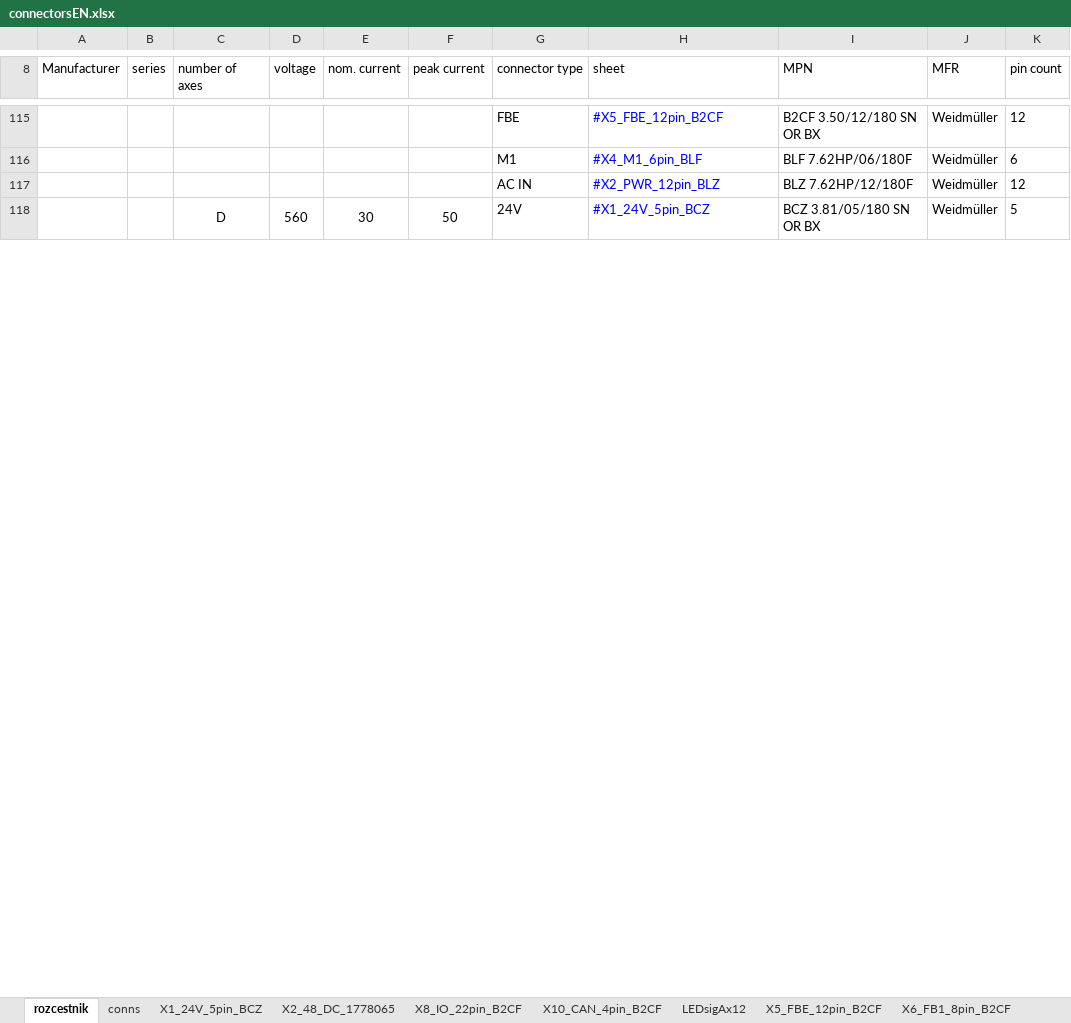
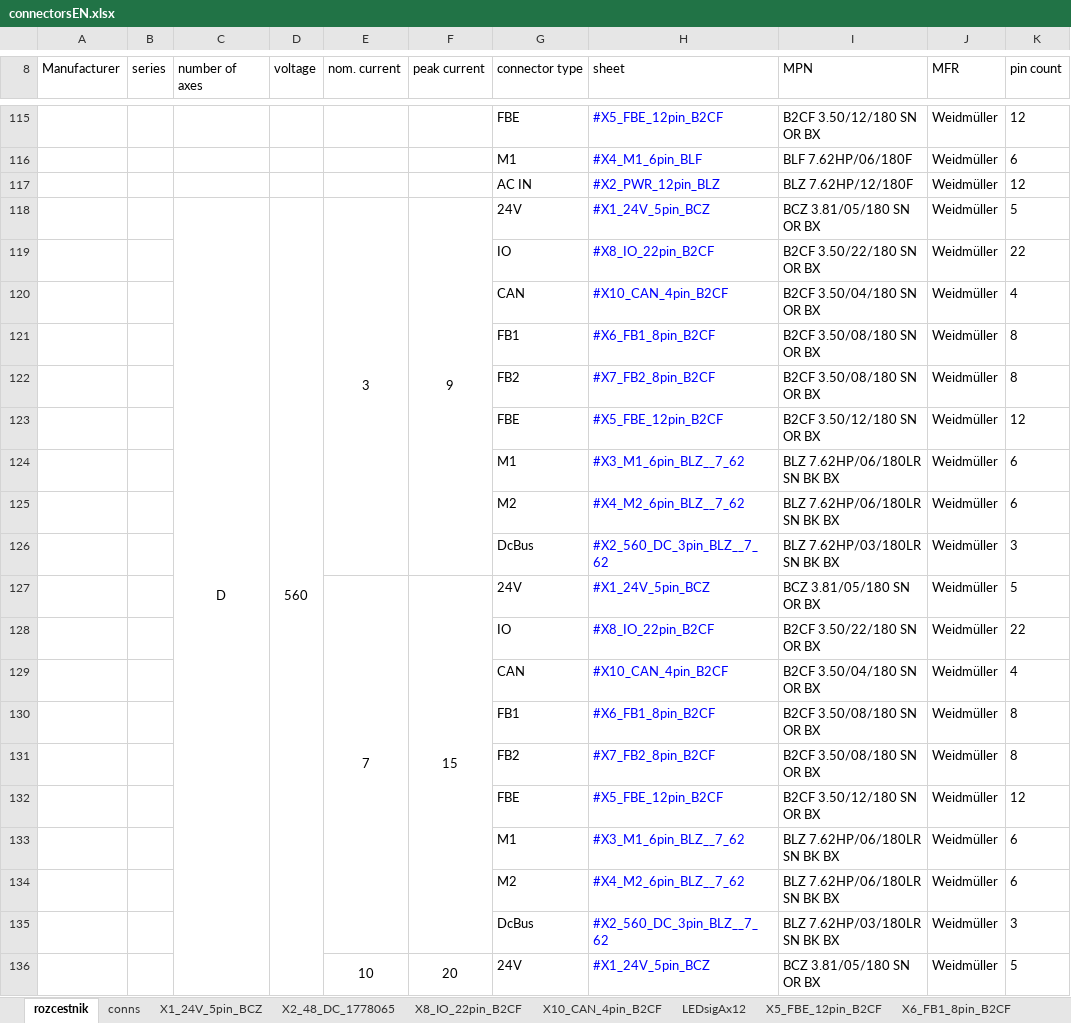
Before and after one commit to TGD-HW/tgmanGH, an Excel workbook: docs/Manual/source/tab/connectorsEN.xlsx, sheet rozcestnik, drawn as a sheet; only a part is shown, gaps mark what is left out; values as stored, in another font and other column widths than the file's, no borders; removed rows and columns are numbered as before the commit, all else as after; the diff covers the shown part only; the diff names each change by its address in the sheet, - before the commit and + after, or states it on an @@ line.

Commit message:
TGZ-D-560-10_20 new images and md description updated connectorsEN.xlsx - TGZ-560cons updated  readXLSXmakeMD.py

```diff
--- a/docs/Manual/source/tab/connectorsEN.xlsx (sheet rozcestnik)
+++ b/docs/Manual/source/tab/connectorsEN.xlsx (sheet rozcestnik)
-E118 (nom. current): 30
+E118 (nom. current): 3
-E118:E128 merged
+E118:E126 merged
-F118 (peak current): 50
+F118 (peak current): 9
-F118:F128 merged
+F118:F126 merged
+row 119:  |  |  |  |  |  | IO | #X8_IO_22pin_B2CF | B2CF 3.50/22/180 SN OR BX | Weidmüller | 22
+row 120:  |  |  |  |  |  | CAN | #X10_CAN_4pin_B2CF | B2CF 3.50/04/180 SN OR BX | Weidmüller | 4
+row 121:  |  |  |  |  |  | FB1 | #X6_FB1_8pin_B2CF | B2CF 3.50/08/180 SN OR BX | Weidmüller | 8
+row 122:  |  |  |  |  |  | FB2 | #X7_FB2_8pin_B2CF | B2CF 3.50/08/180 SN OR BX | Weidmüller | 8
+row 123:  |  |  |  |  |  | FBE | #X5_FBE_12pin_B2CF | B2CF 3.50/12/180 SN OR BX | Weidmüller | 12
+row 124:  |  |  |  |  |  | M1 | #X3_M1_6pin_BLZ__7_62 | BLZ 7.62HP/06/180LR SN BK BX | Weidmüller | 6
+row 125:  |  |  |  |  |  | M2 | #X4_M2_6pin_BLZ__7_62 | BLZ 7.62HP/06/180LR SN BK BX | Weidmüller | 6
+row 126:  |  |  |  |  |  | DcBus | #X2_560_DC_3pin_BLZ__7_62 | BLZ 7.62HP/03/180LR SN BK BX | Weidmüller | 3
+row 127:  |  |  |  | 7 | 15 | 24V | #X1_24V_5pin_BCZ | BCZ 3.81/05/180 SN OR BX | Weidmüller | 5
+row 128:  |  |  |  |  |  | IO | #X8_IO_22pin_B2CF | B2CF 3.50/22/180 SN OR BX | Weidmüller | 22
+row 129:  |  |  |  |  |  | CAN | #X10_CAN_4pin_B2CF | B2CF 3.50/04/180 SN OR BX | Weidmüller | 4
+row 130:  |  |  |  |  |  | FB1 | #X6_FB1_8pin_B2CF | B2CF 3.50/08/180 SN OR BX | Weidmüller | 8
+row 131:  |  |  |  |  |  | FB2 | #X7_FB2_8pin_B2CF | B2CF 3.50/08/180 SN OR BX | Weidmüller | 8
+row 132:  |  |  |  |  |  | FBE | #X5_FBE_12pin_B2CF | B2CF 3.50/12/180 SN OR BX | Weidmüller | 12
+row 133:  |  |  |  |  |  | M1 | #X3_M1_6pin_BLZ__7_62 | BLZ 7.62HP/06/180LR SN BK BX | Weidmüller | 6
+row 134:  |  |  |  |  |  | M2 | #X4_M2_6pin_BLZ__7_62 | BLZ 7.62HP/06/180LR SN BK BX | Weidmüller | 6
+row 135:  |  |  |  |  |  | DcBus | #X2_560_DC_3pin_BLZ__7_62 | BLZ 7.62HP/03/180LR SN BK BX | Weidmüller | 3
+row 136:  |  |  |  | 10 | 20 | 24V | #X1_24V_5pin_BCZ | BCZ 3.81/05/180 SN OR BX | Weidmüller | 5
```
Also changed, not shown: 9 added rows elsewhere in this sheet, sheet conns, other sheet tabs, formulas that keep their value, 34 other files.
